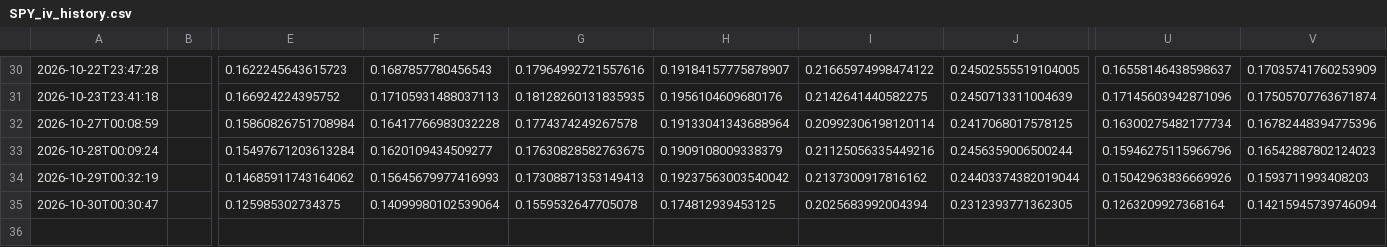
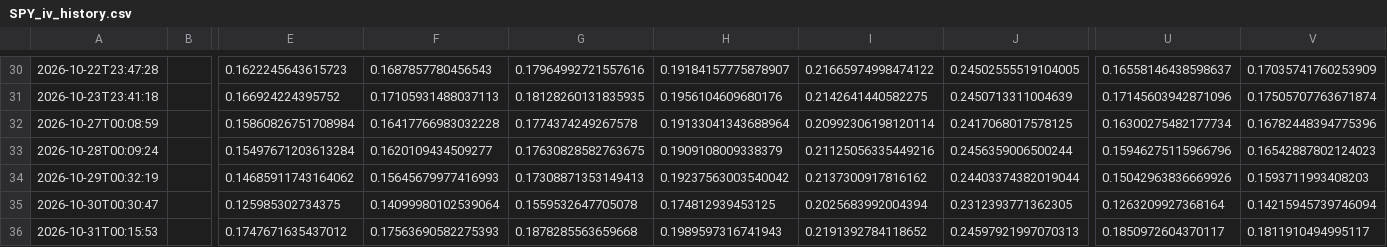
Before and after one commit to sherifabdel-ship-it/OhOptionTee, a CSV file: outputs/SPY_iv_history.csv, drawn as a sheet; only a part is shown, gaps mark what is left out; rows hold the shown columns only; the diff names each change by its address in the sheet, - before the commit and + after, or states it on an @@ line.

```diff
--- a/outputs/SPY_iv_history.csv
+++ b/outputs/SPY_iv_history.csv
+row 36: 2026-10-31T00:15:53 |  | 0.1747671635437012 | 0.17563690582275393 | 0.1878285563659668 | 0.1989597316741943 | 0.2191392784118652 | 0.24597921997070313 | 0.1850972604370117 | 0.1811910494995117
```
Also changed, not shown: outputs/ETHU_iv_history.csv, outputs/USO_iv_history.csv, 15 other files.
